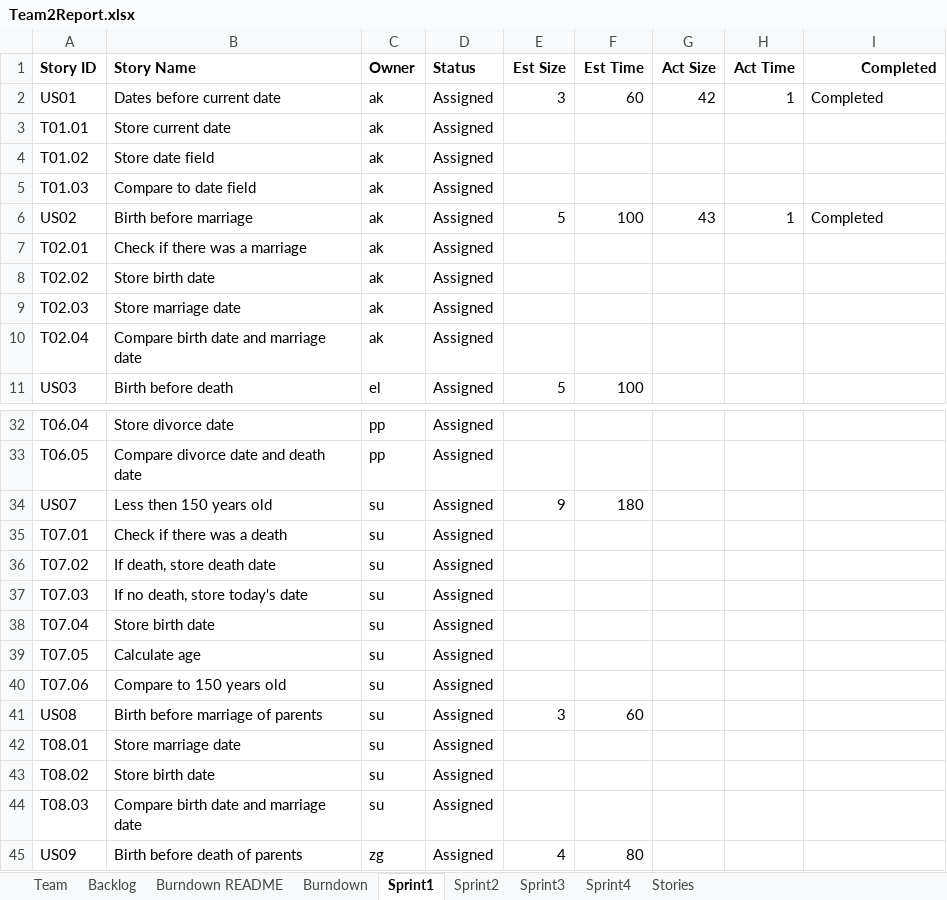
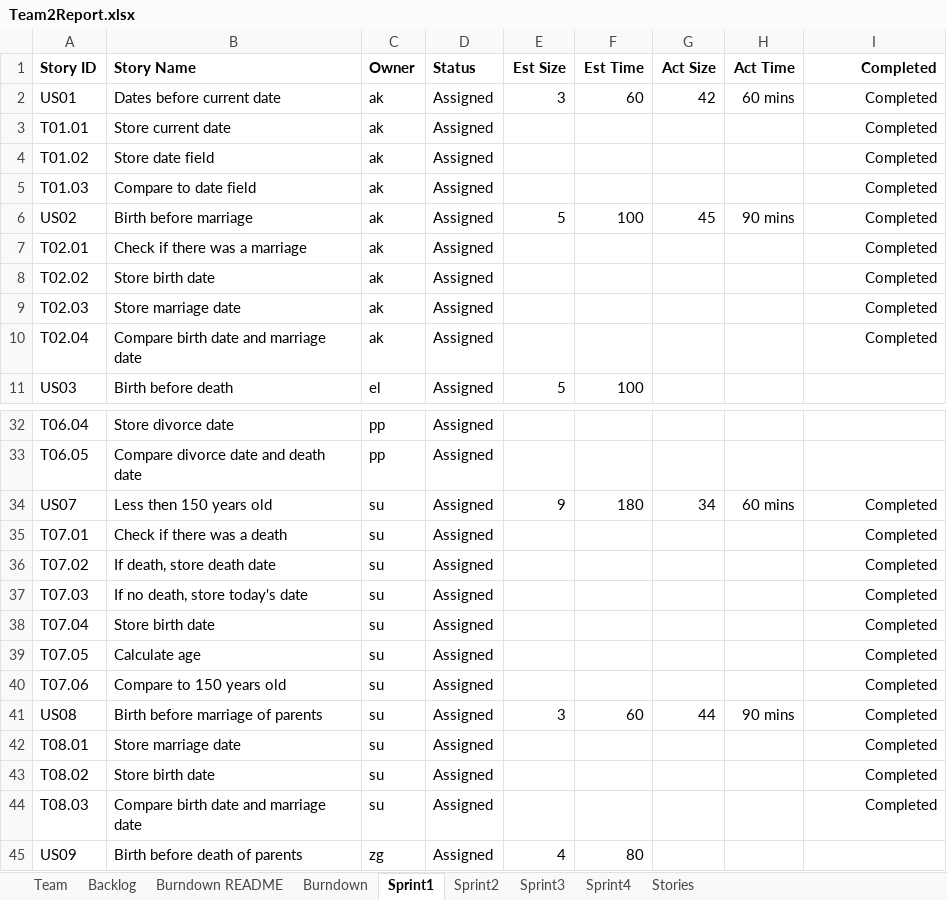
Before and after one commit to AvaneeshKolluri/Agile_Methods_Project, an Excel workbook: Team2Report.xlsx, sheet Sprint1, drawn as a sheet; only a part is shown, gaps mark what is left out; values as stored, in another font and other column widths than the file's, no borders; the diff names each change by its address in the sheet, - before the commit and + after, or states it on an @@ line.

Commit message:
Added updates to US 02, 07 and 08
Added updates to User Story 02, 07 and 08

```diff
--- a/Team2Report.xlsx (sheet Sprint1)
+++ b/Team2Report.xlsx (sheet Sprint1)
-H2 (Act Time): 1
+H2 (Act Time): 60 mins
-I2 alignment: left
+I2 alignment: right
-I3:I5 (Completed): (empty)
+I3:I5 (Completed): Completed
-G6 (Act Size): 43
+G6 (Act Size): 45
-H6 (Act Time): 1
+H6 (Act Time): 90 mins
-I6 alignment: left
+I6 alignment: right
-I7:I10 (Completed): (empty)
+I7:I10 (Completed): Completed
-G34 (Act Size): (empty)
+G34 (Act Size): 34
-H34 (Act Time): (empty)
+H34 (Act Time): 60 mins
-I34:I44 (Completed): (empty)
+I34:I44 (Completed): Completed
-G41 (Act Size): (empty)
+G41 (Act Size): 44
-H41 (Act Time): (empty)
+H41 (Act Time): 90 mins
```
Also changed, not shown: 3 other files.
